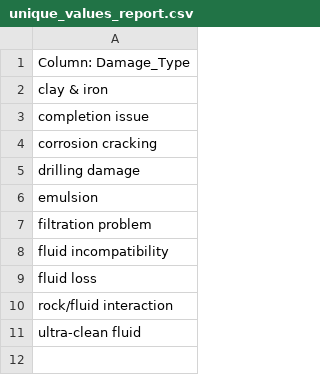
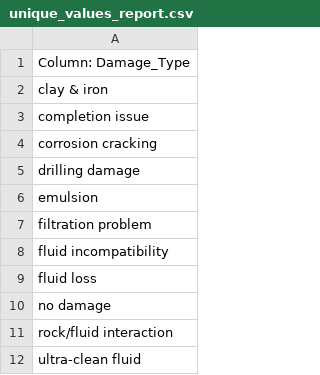
Before and after one commit to FARIDDD123/FormationDamageManagerFCDD, a CSV file: datasets/unique_values_report.csv, drawn as a sheet; only a part is shown; the shorter side is filled out with more unchanged rows.

Commit message:
fixing dataset and test it

```diff
--- a/datasets/unique_values_report.csv
+++ b/datasets/unique_values_report.csv
@@ -9,2 +9,3 @@ fluid incompatibility
 fluid loss
+no damage
 rock/fluid interaction
```
Also changed, not shown: catboost_info/learn_error.tsv, catboost_info/test_error.tsv, 12 other files.
